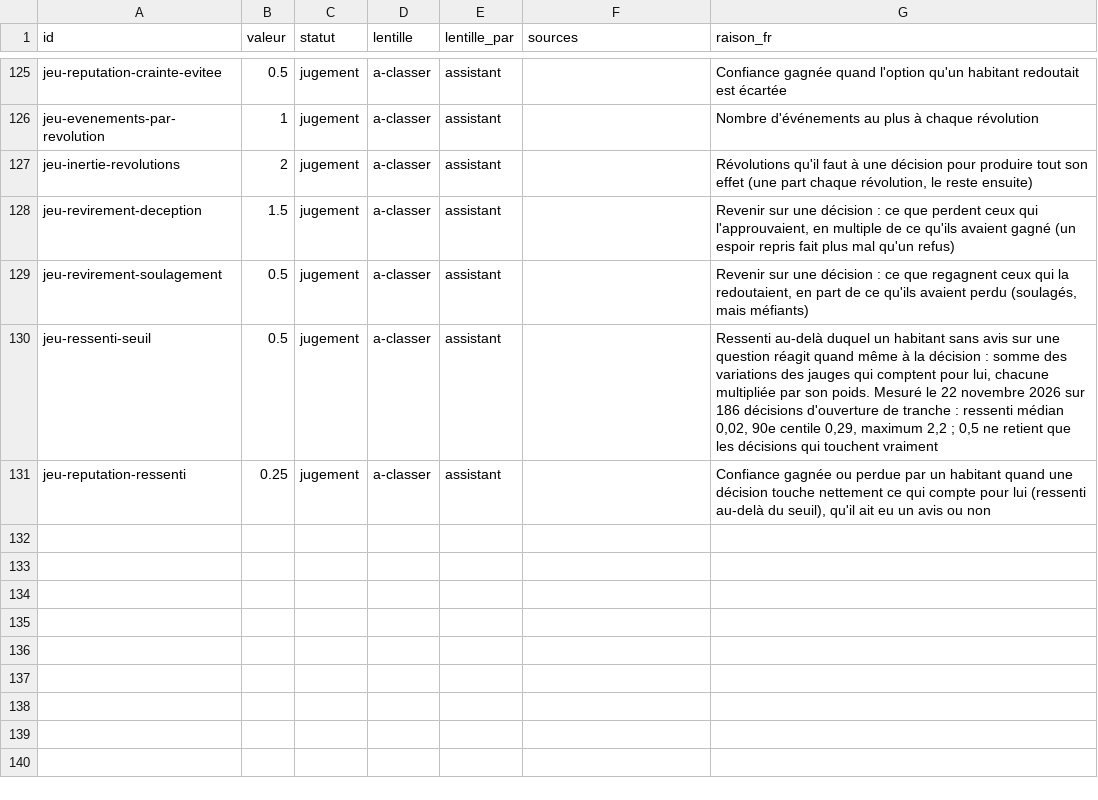
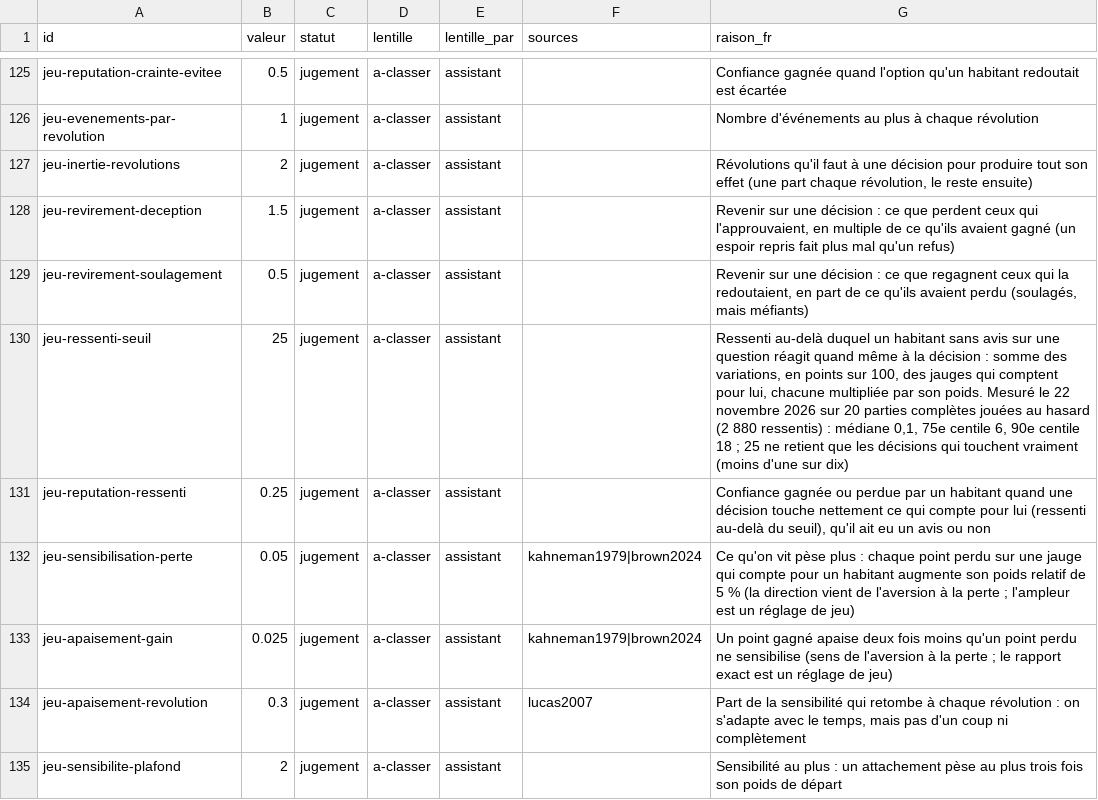
Before and after one commit to labo-de-la-bande/labo-de-la-bande.github.io, a CSV file: data/coefficients.csv, drawn as a sheet; only a part is shown, gaps mark what is left out.

```diff
--- a/data/coefficients.csv
+++ b/data/coefficients.csv
@@ -129,3 +129,7 @@ jeu-revirement-deception,1.5,jugement,a-classer,assistant,,"Revenir sur une déc
 jeu-revirement-soulagement,0.5,jugement,a-classer,assistant,,"Revenir sur une décision : ce que regagnent ceux qui la redoutaient, en part de ce qu'ils avaient perdu (soulagés, mais méfiants)"
-jeu-ressenti-seuil,0.5,jugement,a-classer,assistant,,"Ressenti au-delà duquel un habitant sans avis sur une question réagit quand même à la décision : somme des variations des jauges qui comptent pour lui, chacune multipliée par son poids. Mesuré le 22 novembre 2026 sur 186 décisions d'ouverture de tranche : ressenti médian 0,02, 90e centile 0,29, maximum 2,2 ; 0,5 ne retient que les décisions qui touchent vraiment"
+jeu-ressenti-seuil,25,jugement,a-classer,assistant,,"Ressenti au-delà duquel un habitant sans avis sur une question réagit quand même à la décision : somme des variations, en points sur 100, des jauges qui comptent pour lui, chacune multipliée par son poids. Mesuré le 22 novembre 2026 sur 20 parties complètes jouées au hasard (2 880 ressentis) : médiane 0,1, 75e centile 6, 90e centile 18 ; 25 ne retient que les décisions qui touchent vraiment (moins d'une sur dix)"
 jeu-reputation-ressenti,0.25,jugement,a-classer,assistant,,"Confiance gagnée ou perdue par un habitant quand une décision touche nettement ce qui compte pour lui (ressenti au-delà du seuil), qu'il ait eu un avis ou non"
+jeu-sensibilisation-perte,0.05,jugement,a-classer,assistant,kahneman1979|brown2024,"Ce qu'on vit pèse plus : chaque point perdu sur une jauge qui compte pour un habitant augmente son poids relatif de 5 % (la direction vient de l'aversion à la perte ; l'ampleur est un réglage de jeu)"
+jeu-apaisement-gain,0.025,jugement,a-classer,assistant,kahneman1979|brown2024,"Un point gagné apaise deux fois moins qu'un point perdu ne sensibilise (sens de l'aversion à la perte ; le rapport exact est un réglage de jeu)"
+jeu-apaisement-revolution,0.3,jugement,a-classer,assistant,lucas2007,"Part de la sensibilité qui retombe à chaque révolution : on s'adapte avec le temps, mais pas d'un coup ni complètement"
+jeu-sensibilite-plafond,2,jugement,a-classer,assistant,,"Sensibilité au plus : un attachement pèse au plus trois fois son poids de départ"
```
Also changed, not shown: 6 other files.
